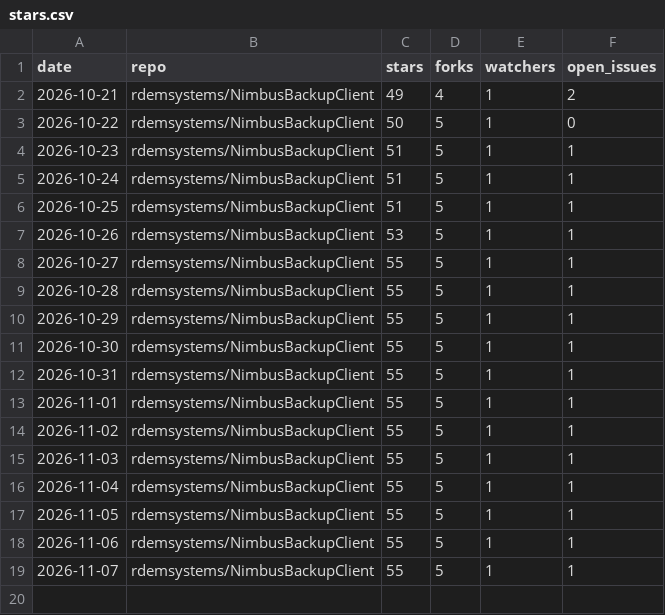
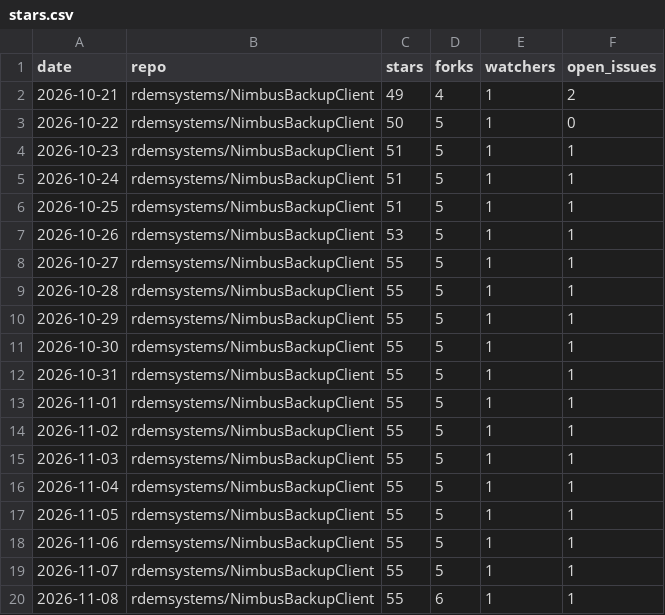
Before and after one commit to rdemsystems/NimbusBackupClient, a CSV file: stars.csv, drawn as a sheet; the diff names each change by its address in the sheet, - before the commit and + after, or states it on an @@ line.

```diff
--- a/stars.csv
+++ b/stars.csv
+row 20: 2026-11-08 | rdemsystems/NimbusBackupClient | 55 | 6 | 1 | 1
```
Also changed, not shown: 1 other file.
